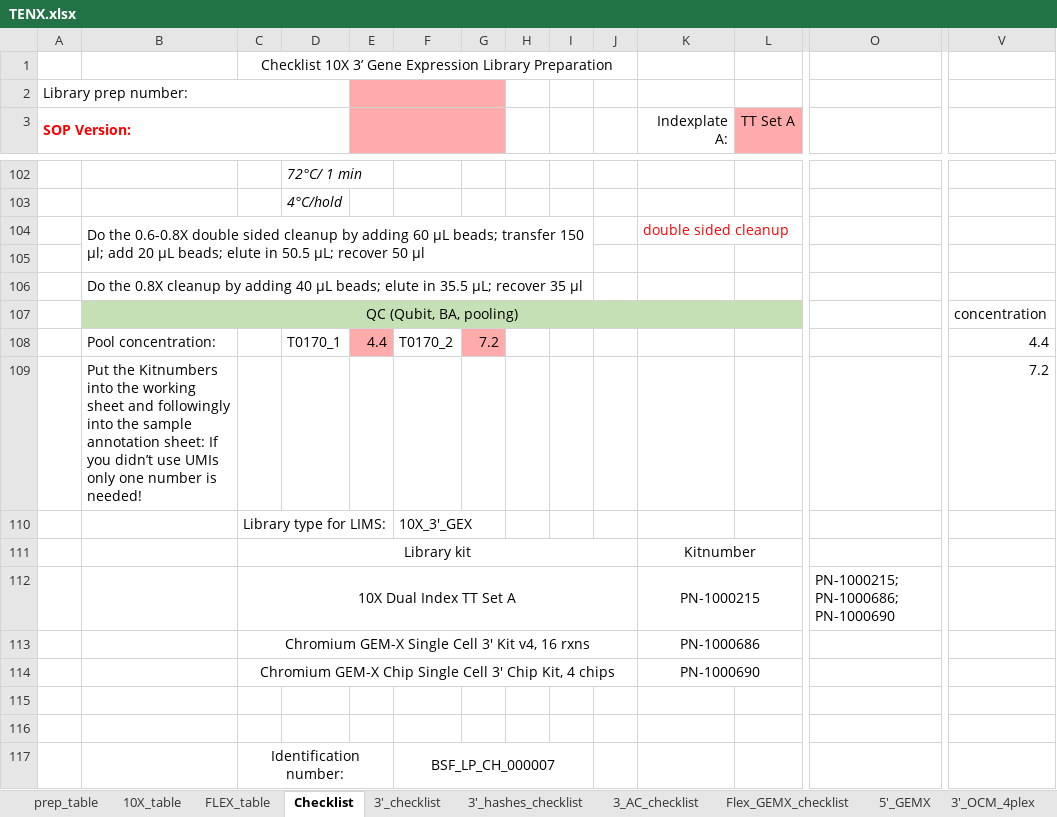
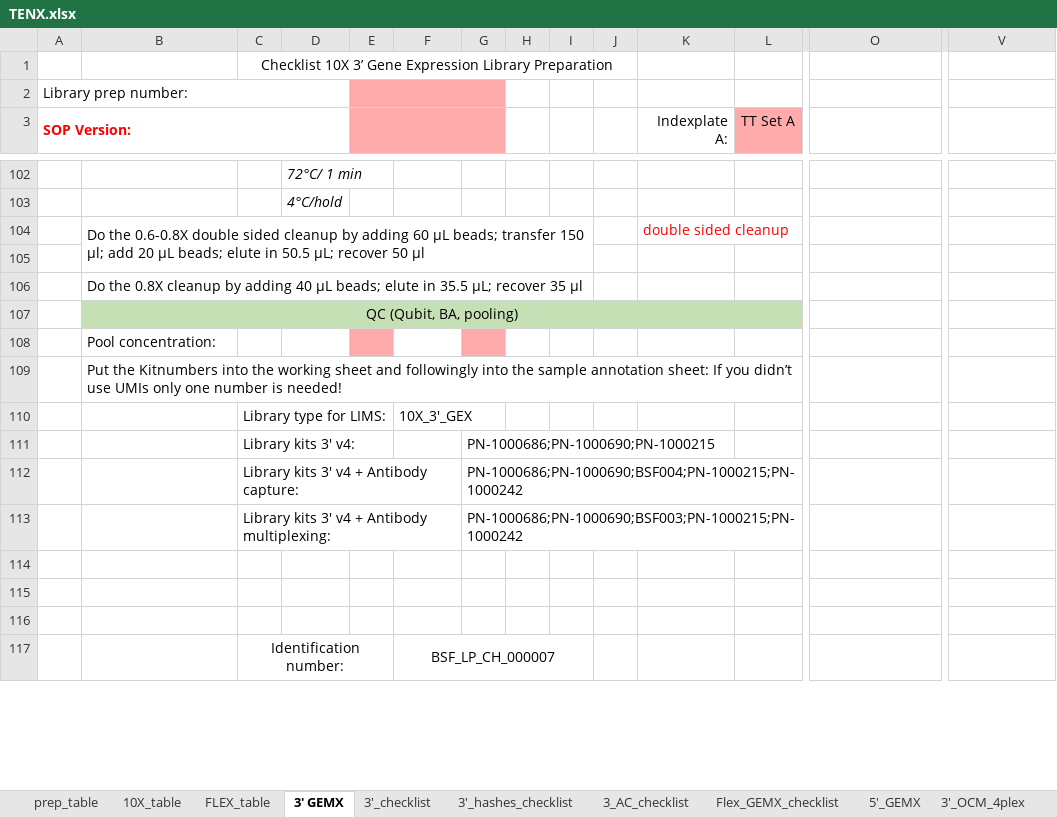
Before and after one commit to lutrarutra/opengsync-app, an Excel workbook: services/opengsync-app/static/resources/templates/library_prep/TENX.xlsx, sheet 3' GEMX, drawn as a sheet; only a part is shown, gaps mark what is left out; values as stored, in another font and other column widths than the file's, no borders; charts and pictures and conditional formats not drawn; removed rows and columns are numbered as before the commit, all else as after; rows hold the shown columns only; the diff names each change by its address in the sheet, - before the commit and + after, or states it on an @@ line.

```diff
--- a/services/opengsync-app/static/resources/templates/library_prep/TENX.xlsx (sheet 3' GEMX)
+++ b/services/opengsync-app/static/resources/templates/library_prep/TENX.xlsx (sheet 3' GEMX)
-sheet tab: Checklist
+sheet tab: 3' GEMX
-row 107:  | QC (Qubit, BA, pooling) |  |  |  |  |  |  |  |  |  |  |  | concentration
-row 108:  | Pool concentration: |  | T0170_1 | 4.4 | T0170_2 | 7.2 |  |  |  |  |  |  | 4.4
-row 109:  | Put the Kitnumbers into the working sheet and followingly into the sample annotation sheet: If you didn’t use UMIs only one number is needed! |  |  |  |  |  |  |  |  |  |  |  | 7.2
+row 107:  | QC (Qubit, BA, pooling)
+row 108:  | Pool concentration:
+row 109:  | Put the Kitnumbers into the working sheet and followingly into the sample annotation sheet: If you didn’t use UMIs only one number is needed!
-row 111:  |  | Library kit |  |  |  |  |  |  |  | Kitnumber
-row 112:  |  | 10X Dual Index TT Set A |  |  |  |  |  |  |  | PN-1000215 |  | PN-1000215; PN-1000686; PN-1000690
-row 113:  |  | Chromium GEM-X Single Cell 3' Kit v4, 16 rxns |  |  |  |  |  |  |  | PN-1000686
+row 111:  |  | Library kits 3' v4: |  |  |  | PN-1000686;PN-1000690;PN-1000215
+row 112:  |  | Library kits 3' v4 + Antibody capture: |  |  |  | PN-1000686;PN-1000690;BSF004;PN-1000215;PN-1000242
+row 113:  |  | Library kits 3' v4 + Antibody multiplexing: |  |  |  | PN-1000686;PN-1000690;BSF003;PN-1000215;PN-1000242
-row 114:  |  | Chromium GEM-X Chip Single Cell 3' Chip Kit, 4 chips |  |  |  |  |  |  |  | PN-1000690
+row 114: (empty)
-C114:J114 merged
-K114:L114 merged
```
Also changed, not shown: sheet 5'_GEMX, sheet Flex_GEMX_checklist, sheet 3'_OCM_4plex, sheet 3'_hashes_checklist, sheet 3'_checklist, sheet 3_AC_checklist, charts or pictures, services/opengsync-app/static/resources/templates/library_prep/QUANTSEQ.xlsx, services/opengsync-app/static/resources/templates/library_prep/RNA.xlsx, 1 other file.
